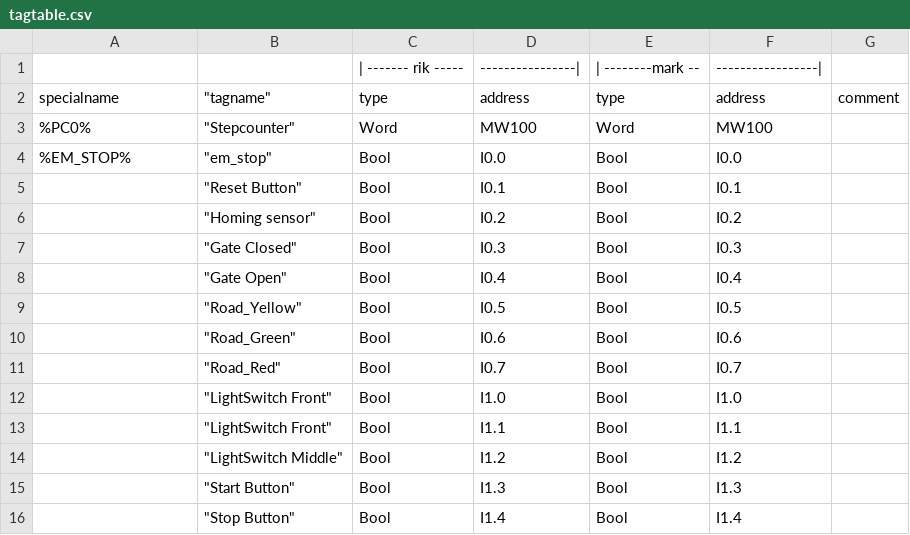
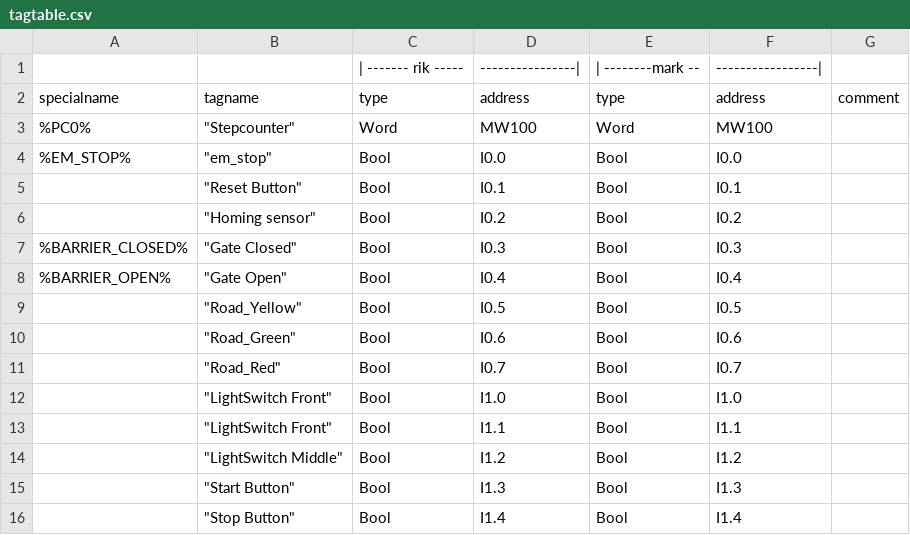
Before and after one commit to MvDDD/tiacolab_brugproject, a CSV file: tags/tagtable.csv, drawn as a sheet.

```diff
--- a/tags/tagtable.csv
+++ b/tags/tagtable.csv
@@ -1,3 +1,3 @@
 ,,| ------- rik -----,----------------|,| --------mark --,-----------------|,
-specialname,"""tagname""", type,address,type,address,comment
+specialname,tagname, type,address,type,address,comment
 %PC0%,"""Stepcounter""",Word,MW100,Word,MW100,
@@ -6,4 +6,4 @@ specialname,"""tagname""", type,address,type,address,comment
 ,"""Homing sensor""",Bool,I0.2,Bool,I0.2,
-,"""Gate Closed""",Bool,I0.3,Bool,I0.3,
-,"""Gate Open""",Bool,I0.4,Bool,I0.4,
+%BARRIER_CLOSED%,"""Gate Closed""",Bool,I0.3,Bool,I0.3,
+%BARRIER_OPEN%,"""Gate Open""",Bool,I0.4,Bool,I0.4,
 ,"""Road_Yellow""",Bool,I0.5,Bool,I0.5,
```
Also changed, not shown: 12 other files.
